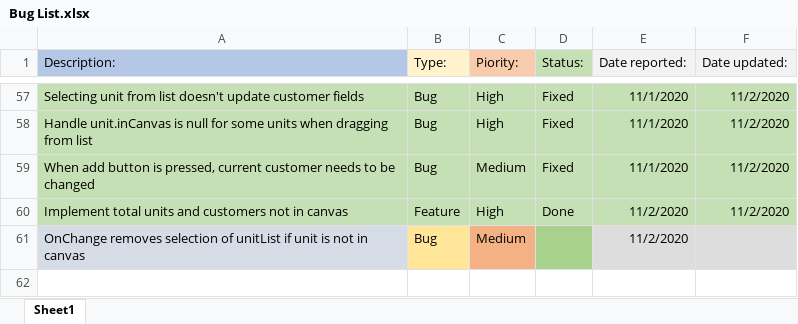
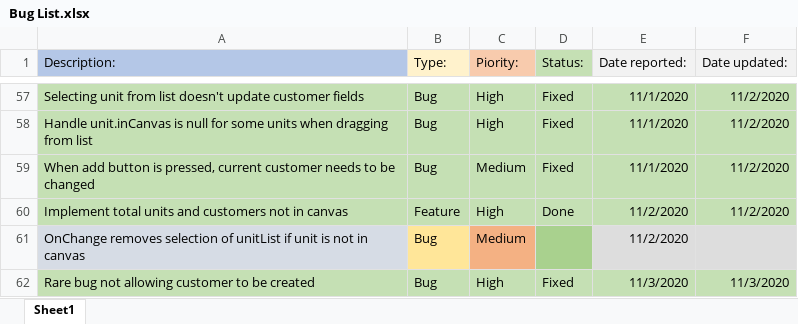
Before and after one commit to morrisapps/TruckLoadCreator, an Excel workbook: Bug List.xlsx, sheet Sheet1, drawn as a sheet; only a part is shown, gaps mark what is left out; values as stored, in another font and other column widths than the file's, no borders; the diff names each change by its address in the sheet, - before the commit and + after, or states it on an @@ line.

Commit message:
Fixed rare bug not allowing customers to not be added by forcing customer name to be not a number

```diff
--- a/Bug List.xlsx (sheet Sheet1)
+++ b/Bug List.xlsx (sheet Sheet1)
+row 62: Rare bug not allowing customer to be created | Bug | High | Fixed | 11/3/2020 | 11/3/2020
```
Also changed, not shown: 3 other files.
